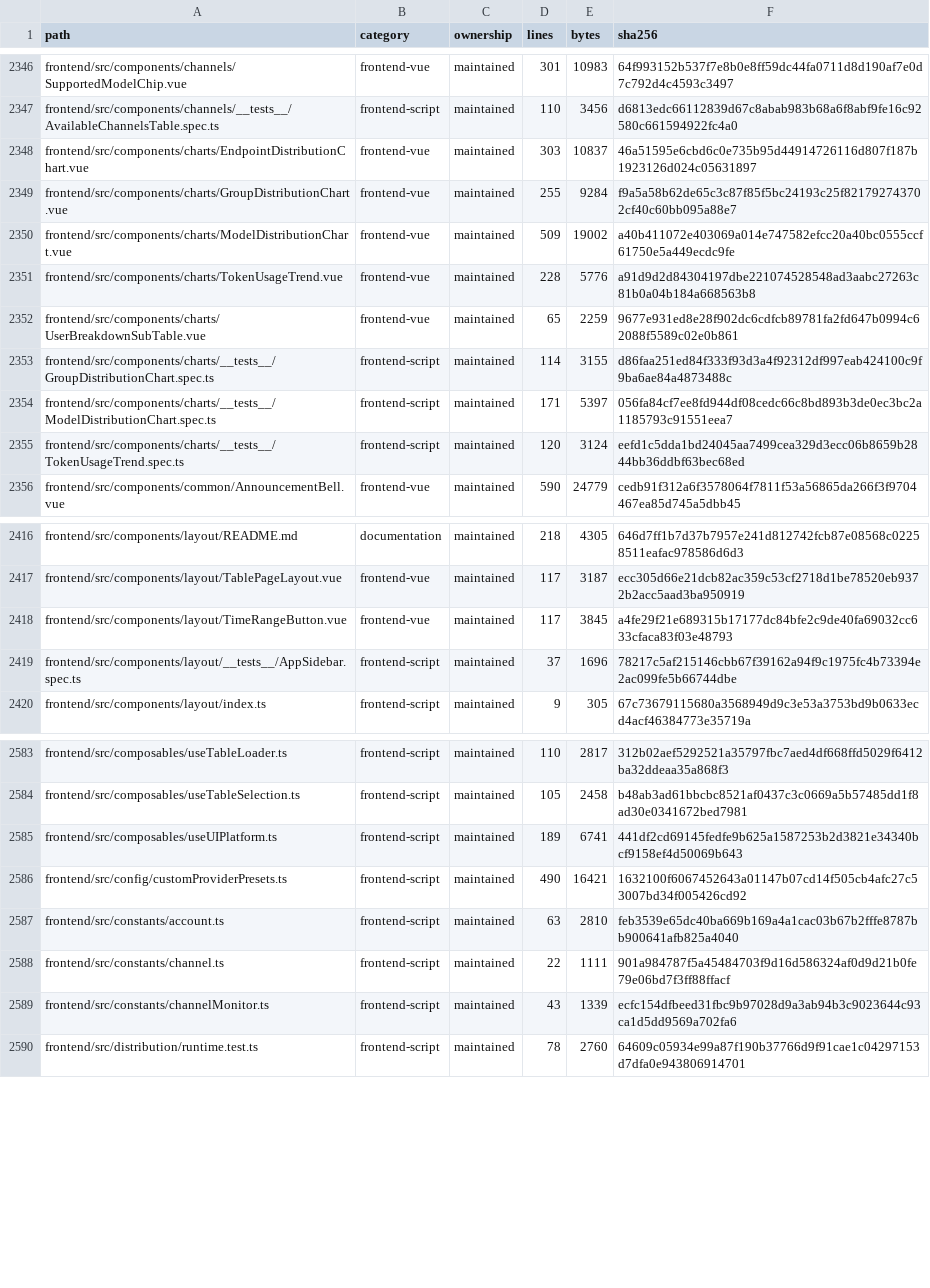
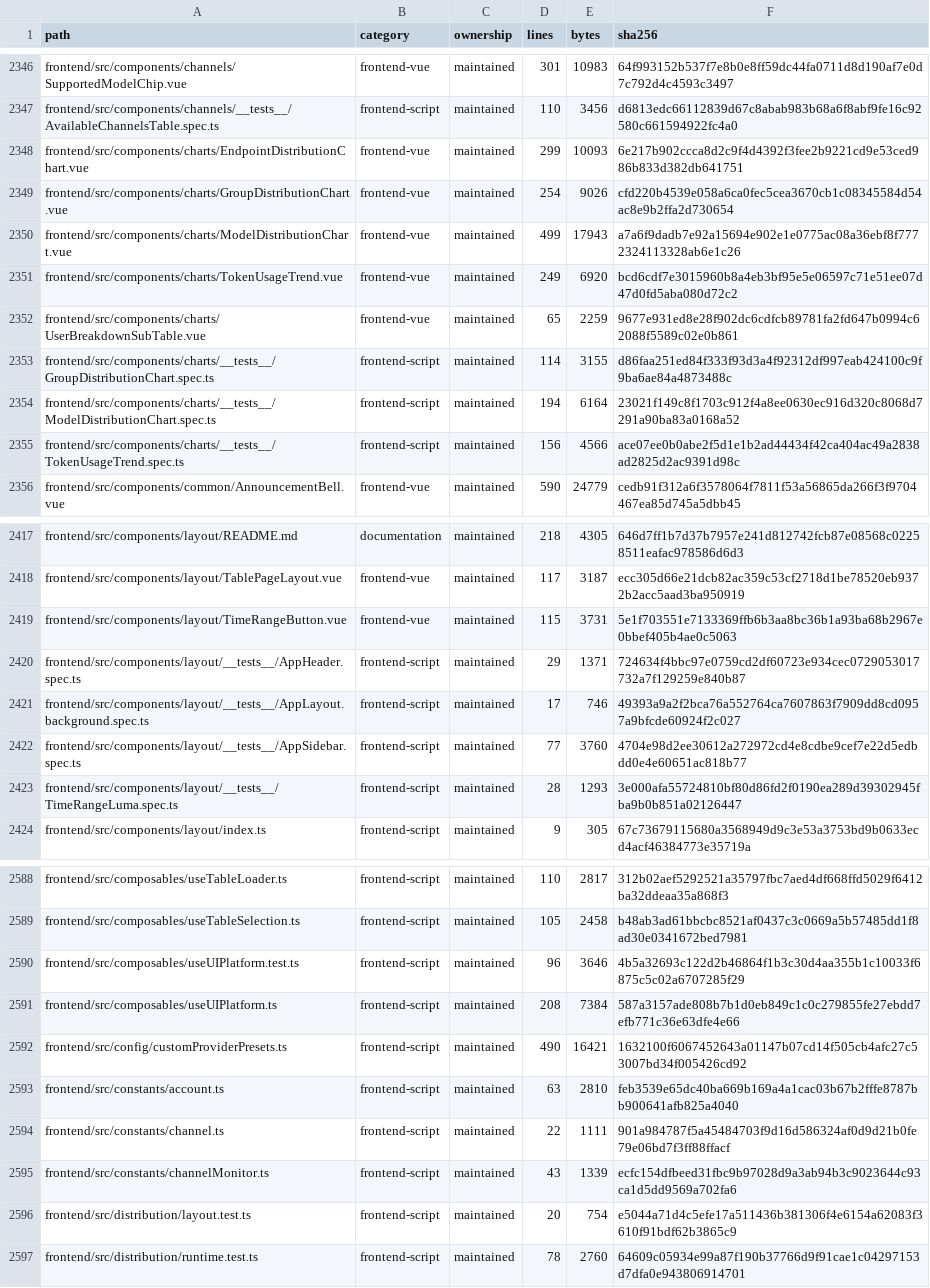
Before and after one commit to WilliamWang1721/LightBridge, a TSV file: docs/architecture/CODEBASE_INVENTORY.tsv, drawn as a sheet; only a part is shown, gaps mark what is left out; the diff covers the shown part only.

```diff
--- a/docs/architecture/CODEBASE_INVENTORY.tsv
+++ b/docs/architecture/CODEBASE_INVENTORY.tsv
@@ -2347,10 +2347,10 @@ frontend/src/components/channels/SupportedModelChip.vue	frontend-vue	maintained
 frontend/src/components/channels/__tests__/AvailableChannelsTable.spec.ts	frontend-script	maintained	110	3456	d6813edc66112839d67c8abab983b68a6f8abf9fe16c92580c661594922fc4a0
-frontend/src/components/charts/EndpointDistributionChart.vue	frontend-vue	maintained	303	10837	46a51595e6cbd6c0e735b95d44914726116d807f187b1923126d024c05631897
-frontend/src/components/charts/GroupDistributionChart.vue	frontend-vue	maintained	255	9284	f9a5a58b62de65c3c87f85f5bc24193c25f821792743702cf40c60bb095a88e7
-frontend/src/components/charts/ModelDistributionChart.vue	frontend-vue	maintained	509	19002	a40b411072e403069a014e747582efcc20a40bc0555ccf61750e5a449ecdc9fe
-frontend/src/components/charts/TokenUsageTrend.vue	frontend-vue	maintained	228	5776	a91d9d2d84304197dbe221074528548ad3aabc27263c81b0a04b184a668563b8
+frontend/src/components/charts/EndpointDistributionChart.vue	frontend-vue	maintained	299	10093	6e217b902ccca8d2c9f4d4392f3fee2b9221cd9e53ced986b833d382db641751
+frontend/src/components/charts/GroupDistributionChart.vue	frontend-vue	maintained	254	9026	cfd220b4539e058a6ca0fec5cea3670cb1c08345584d54ac8e9b2ffa2d730654
+frontend/src/components/charts/ModelDistributionChart.vue	frontend-vue	maintained	499	17943	a7a6f9dadb7e92a15694e902e1e0775ac08a36ebf8f7772324113328ab6e1c26
+frontend/src/components/charts/TokenUsageTrend.vue	frontend-vue	maintained	249	6920	bcd6cdf7e3015960b8a4eb3bf95e5e06597c71e51ee07d47d0fd5aba080d72c2
 frontend/src/components/charts/UserBreakdownSubTable.vue	frontend-vue	maintained	65	2259	9677e931ed8e28f902dc6cdfcb89781fa2fd647b0994c62088f5589c02e0b861
 frontend/src/components/charts/__tests__/GroupDistributionChart.spec.ts	frontend-script	maintained	114	3155	d86faa251ed84f333f93d3a4f92312df997eab424100c9f9ba6ae84a4873488c
-frontend/src/components/charts/__tests__/ModelDistributionChart.spec.ts	frontend-script	maintained	171	5397	056fa84cf7ee8fd944df08cedc66c8bd893b3de0ec3bc2a1185793c91551eea7
-frontend/src/components/charts/__tests__/TokenUsageTrend.spec.ts	frontend-script	maintained	120	3124	eefd1c5dda1bd24045aa7499cea329d3ecc06b8659b2844bb36ddbf63bec68ed
+frontend/src/components/charts/__tests__/ModelDistributionChart.spec.ts	frontend-script	maintained	194	6164	23021f149c8f1703c912f4a8ee0630ec916d320c8068d7291a90ba83a0168a52
+frontend/src/components/charts/__tests__/TokenUsageTrend.spec.ts	frontend-script	maintained	156	4566	ace07ee0b0abe2f5d1e1b2ad44434f42ca404ac49a2838ad2825d2ac9391d98c
 frontend/src/components/common/AnnouncementBell.vue	frontend-vue	maintained	590	24779	cedb91f312a6f3578064f7811f53a56865da266f3f9704467ea85d745a5dbb45
@@ -2417,4 +2418,7 @@ frontend/src/components/layout/README.md	documentation	maintained	218	4305	646d7
 frontend/src/components/layout/TablePageLayout.vue	frontend-vue	maintained	117	3187	ecc305d66e21dcb82ac359c53cf2718d1be78520eb9372b2acc5aad3ba950919
-frontend/src/components/layout/TimeRangeButton.vue	frontend-vue	maintained	117	3845	a4fe29f21e689315b17177dc84bfe2c9de40fa69032cc633cfaca83f03e48793
-frontend/src/components/layout/__tests__/AppSidebar.spec.ts	frontend-script	maintained	37	1696	78217c5af215146cbb67f39162a94f9c1975fc4b73394e2ac099fe5b66744dbe
+frontend/src/components/layout/TimeRangeButton.vue	frontend-vue	maintained	115	3731	5e1f703551e7133369ffb6b3aa8bc36b1a93ba68b2967e0bbef405b4ae0c5063
+frontend/src/components/layout/__tests__/AppHeader.spec.ts	frontend-script	maintained	29	1371	724634f4bbc97e0759cd2df60723e934cec0729053017732a7f129259e840b87
+frontend/src/components/layout/__tests__/AppLayout.background.spec.ts	frontend-script	maintained	17	746	49393a9a2f2bca76a552764ca7607863f7909dd8cd0957a9bfcde60924f2c027
+frontend/src/components/layout/__tests__/AppSidebar.spec.ts	frontend-script	maintained	77	3760	4704e98d2ee30612a272972cd4e8cdbe9cef7e22d5edbdd0e4e60651ac818b77
+frontend/src/components/layout/__tests__/TimeRangeLuma.spec.ts	frontend-script	maintained	28	1293	3e000afa55724810bf80d86fd2f0190ea289d39302945fba9b0b851a02126447
 frontend/src/components/layout/index.ts	frontend-script	maintained	9	305	67c73679115680a3568949d9c3e53a3753bd9b0633ecd4acf46384773e35719a
@@ -2584,3 +2589,4 @@ frontend/src/composables/useTableLoader.ts	frontend-script	maintained	110	2817	3
 frontend/src/composables/useTableSelection.ts	frontend-script	maintained	105	2458	b48ab3ad61bbcbc8521af0437c3c0669a5b57485dd1f8ad30e0341672bed7981
-frontend/src/composables/useUIPlatform.ts	frontend-script	maintained	189	6741	441df2cd69145fedfe9b625a1587253b2d3821e34340bcf9158ef4d50069b643
+frontend/src/composables/useUIPlatform.test.ts	frontend-script	maintained	96	3646	4b5a32693c122d2b46864f1b3c30d4aa355b1c10033f6875c5c02a6707285f29
+frontend/src/composables/useUIPlatform.ts	frontend-script	maintained	208	7384	587a3157ade808b7b1d0eb849c1c0c279855fe27ebdd7efb771c36e63dfe4e66
 frontend/src/config/customProviderPresets.ts	frontend-script	maintained	490	16421	1632100f6067452643a01147b07cd14f505cb4afc27c53007bd34f005426cd92
@@ -2589,2 +2595,3 @@ frontend/src/constants/channel.ts	frontend-script	maintained	22	1111	901a984787f
 frontend/src/constants/channelMonitor.ts	frontend-script	maintained	43	1339	ecfc154dfbeed31fbc9b97028d9a3ab94b3c9023644c93ca1d5dd9569a702fa6
+frontend/src/distribution/layout.test.ts	frontend-script	maintained	20	754	e5044a71d4c5efe17a511436b381306f4e6154a62083f3610f91bdf62b3865c9
 frontend/src/distribution/runtime.test.ts	frontend-script	maintained	78	2760	64609c05934e99a87f190b37766d9f91cae1c04297153d7dfa0e943806914701
```
Also changed, not shown: 6 added rows and 86 edited cells elsewhere in this file.
